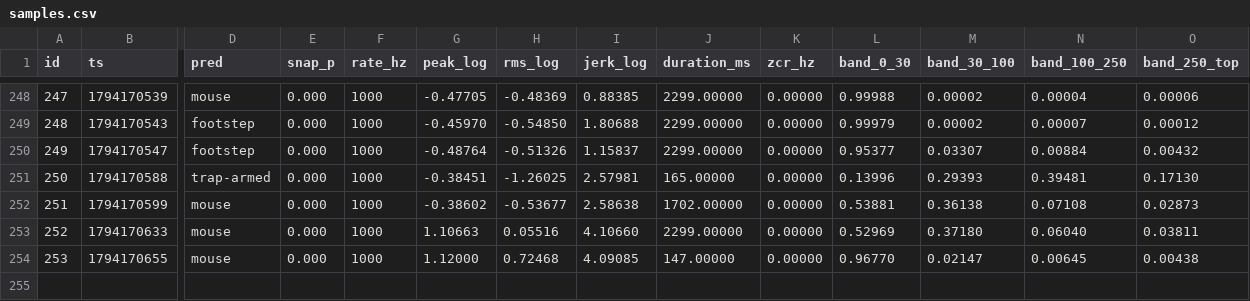
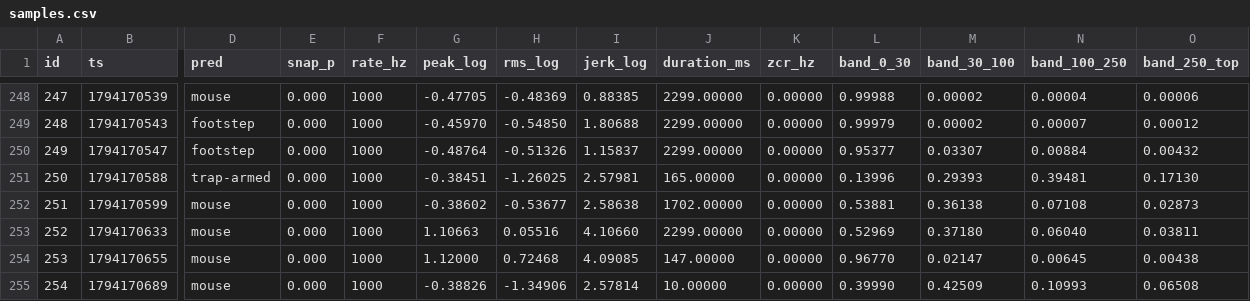
Before and after one commit to RandeLab/polh-kill, a CSV file: data/samples.csv, drawn as a sheet; only a part is shown, gaps mark what is left out; rows hold the shown columns only; the diff names each change by its address in the sheet, - before the commit and + after, or states it on an @@ line.

Commit message:
🐭 11 new captures from ze trap
Ze data does not lie. It only shows you what you wanted to see.

255 captures on ze device, 6 labelled.
Pushed by polh-kill v0.2.0 directly from ze ESP32-S3.

```diff
--- a/data/samples.csv
+++ b/data/samples.csv
+row 255: 254 | 1794170689 | mouse | 0.000 | 1000 | -0.38826 | -1.34906 | 2.57814 | 10.00000 | 0.00000 | 0.39990 | 0.42509 | 0.10993 | 0.06508
```
Also changed, not shown: 13 other files.
